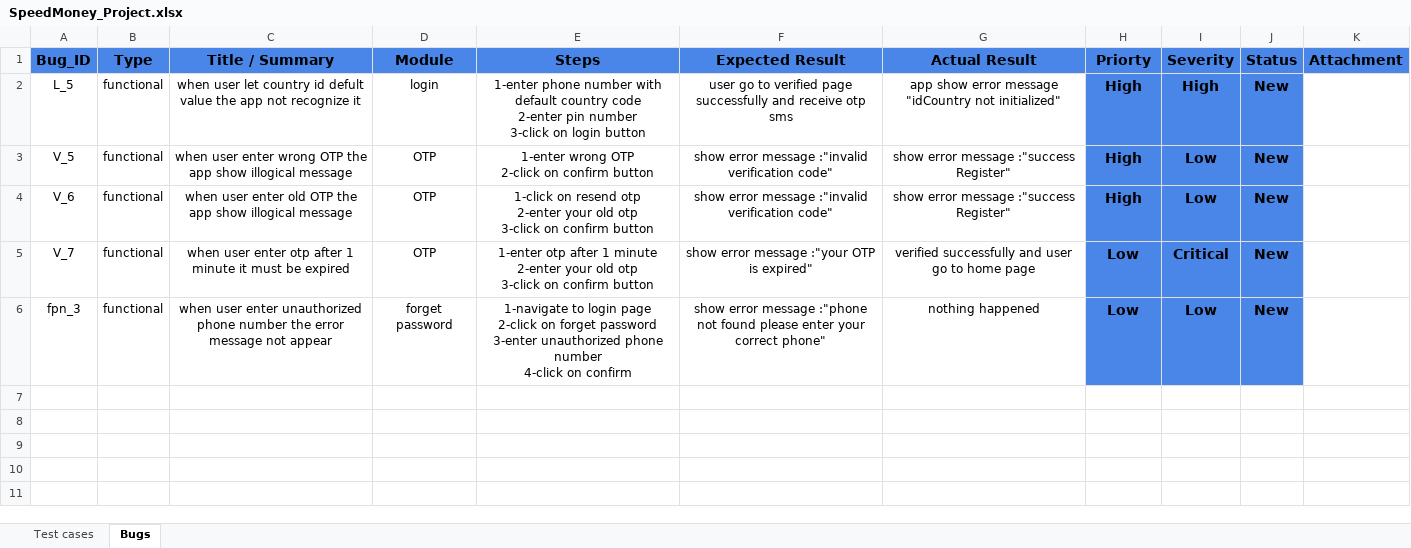
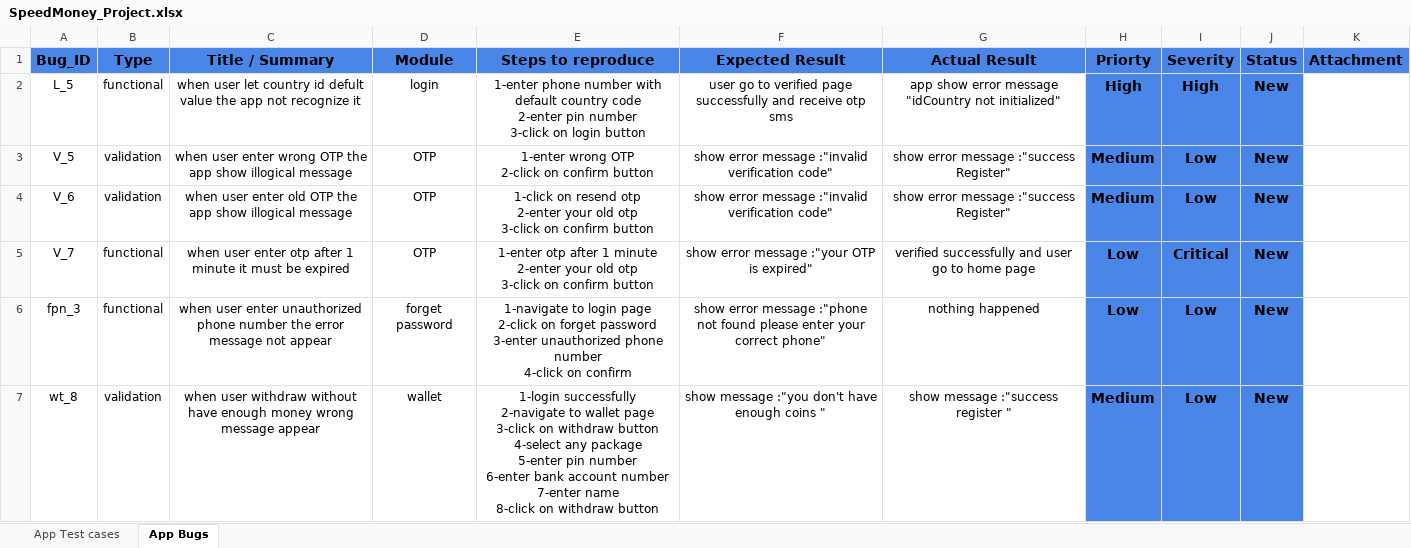
Before and after one commit to MohamedMostafa301/speedTestCase, an Excel workbook: SpeedMoney_Project.xlsx, sheet App Bugs, drawn as a sheet; only a part is shown; values as stored, in another font and other column widths than the file's, no borders; charts and pictures not drawn; ↵ is a line break in a cell; the diff covers the shown part only; the diff names each change by its address in the sheet, - before the commit and + after, or states it on an @@ line.

```diff
--- a/SpeedMoney_Project.xlsx (sheet App Bugs)
+++ b/SpeedMoney_Project.xlsx (sheet App Bugs)
-sheet tab: Test cases
+sheet tab: App Test cases
-sheet tab: Bugs
+sheet tab: App Bugs
-E1: Steps
+E1: Steps to reproduce
-B3:B4 (Type): functional
+B3:B4 (Type): validation
-H3:H4 (Priorty): High
+H3:H4 (Priorty): Medium
+row 7: wt_8 | validation | when user withdraw without have enough money wrong message appear | wallet | 1-login successfully ↵ 2-navigate to wallet page ↵ 3-click on withdraw button ↵ 4-select any package ↵ 5-enter pin number ↵ 6-enter bank account number ↵ 7-enter name ↵ 8-click on withdraw button | show message :"you don't have enough coins " | show message :"success register " | Medium | Low | New
```
Also changed, not shown: 5 added rows elsewhere in this sheet, sheet App Test cases, charts or pictures.
